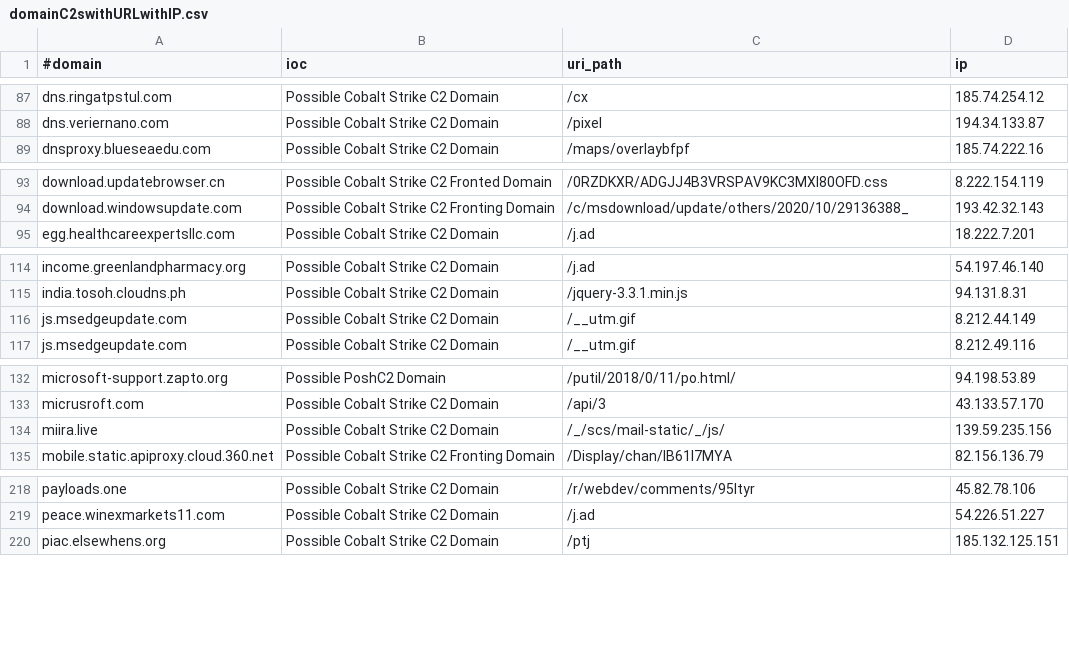
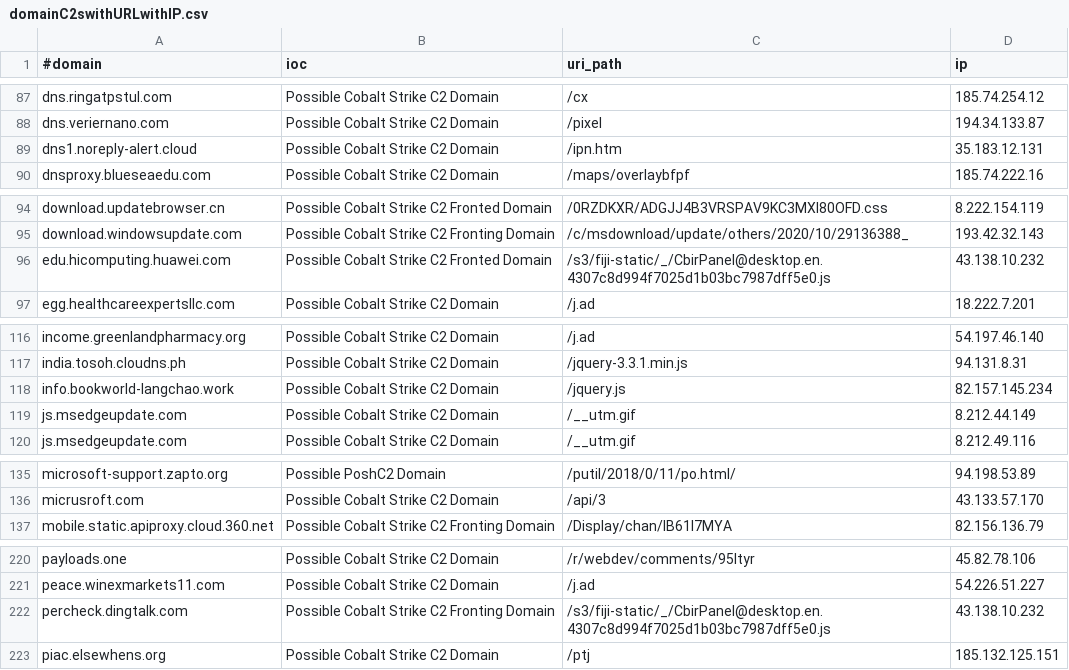
Before and after one commit to ElCapitanXSec/C2IntelFeeds, a CSV file: feeds/domainC2swithURLwithIP.csv, drawn as a sheet; only a part is shown, gaps mark what is left out; removed rows and columns are numbered as before the commit, all else as after; the diff covers the shown part only; the diff names each change by its address in the sheet, - before the commit and + after, or states it on an @@ line.

```diff
--- a/feeds/domainC2swithURLwithIP.csv
+++ b/feeds/domainC2swithURLwithIP.csv
+row 89: dns1.noreply-alert.cloud | Possible Cobalt Strike C2 Domain | /ipn.htm | 35.183.12.131
+row 96: edu.hicomputing.huawei.com | Possible Cobalt Strike C2 Fronted Domain | /s3/fiji-static/_/CbirPanel@desktop.en.4307c8d994f7025d1b03bc7987dff5e0.js | 43.138.10.232
+row 118: info.bookworld-langchao.work | Possible Cobalt Strike C2 Domain | /jquery.js | 82.157.145.234
-row 134: miira.live | Possible Cobalt Strike C2 Domain | /_/scs/mail-static/_/js/ | 139.59.235.156
+row 222: percheck.dingtalk.com | Possible Cobalt Strike C2 Fronting Domain | /s3/fiji-static/_/CbirPanel@desktop.en.4307c8d994f7025d1b03bc7987dff5e0.js | 43.138.10.232
```
Also changed, not shown: 3 added rows and 1 edited cell elsewhere in this file, feeds/domainC2s-filter-abused.csv, feeds/domainC2s.csv, 19 other files.
